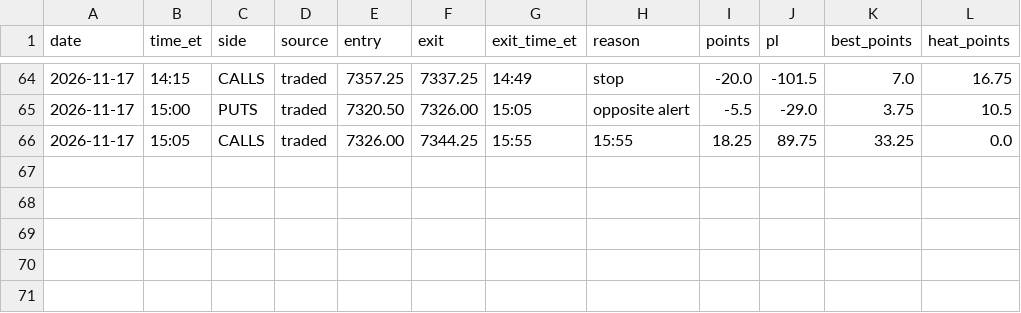
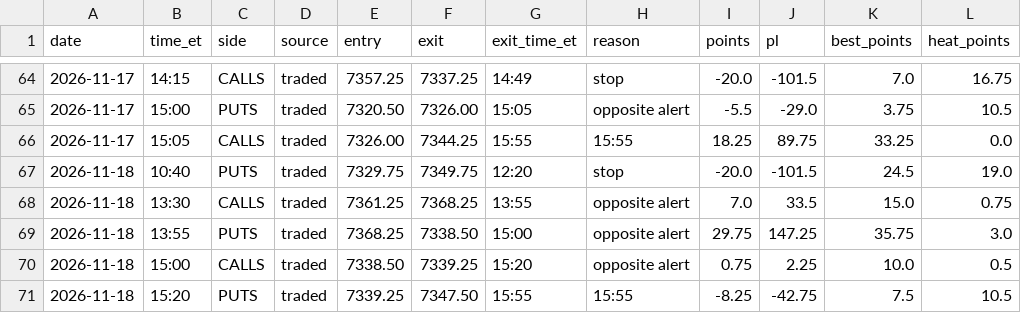
Before and after one commit to thetrinmillenia/belle-backtest, a CSV file: results/futures_paper.csv, drawn as a sheet; only a part is shown, gaps mark what is left out.

Commit message:
Futures paper results

```diff
--- a/results/futures_paper.csv
+++ b/results/futures_paper.csv
@@ -66 +66,6 @@ date,time_et,side,source,entry,exit,exit_time_et,reason,points,pl,best_points,he
 2026-11-17,15:05,CALLS,traded,7326.00,7344.25,15:55,15:55,18.25,89.75,33.25,0.0
+2026-11-18,10:40,PUTS,traded,7329.75,7349.75,12:20,stop,-20.0,-101.5,24.5,19.0
+2026-11-18,13:30,CALLS,traded,7361.25,7368.25,13:55,opposite alert,7.0,33.5,15.0,0.75
+2026-11-18,13:55,PUTS,traded,7368.25,7338.50,15:00,opposite alert,29.75,147.25,35.75,3.0
+2026-11-18,15:00,CALLS,traded,7338.50,7339.25,15:20,opposite alert,0.75,2.25,10.0,0.5
+2026-11-18,15:20,PUTS,traded,7339.25,7347.50,15:55,15:55,-8.25,-42.75,7.5,10.5
```
